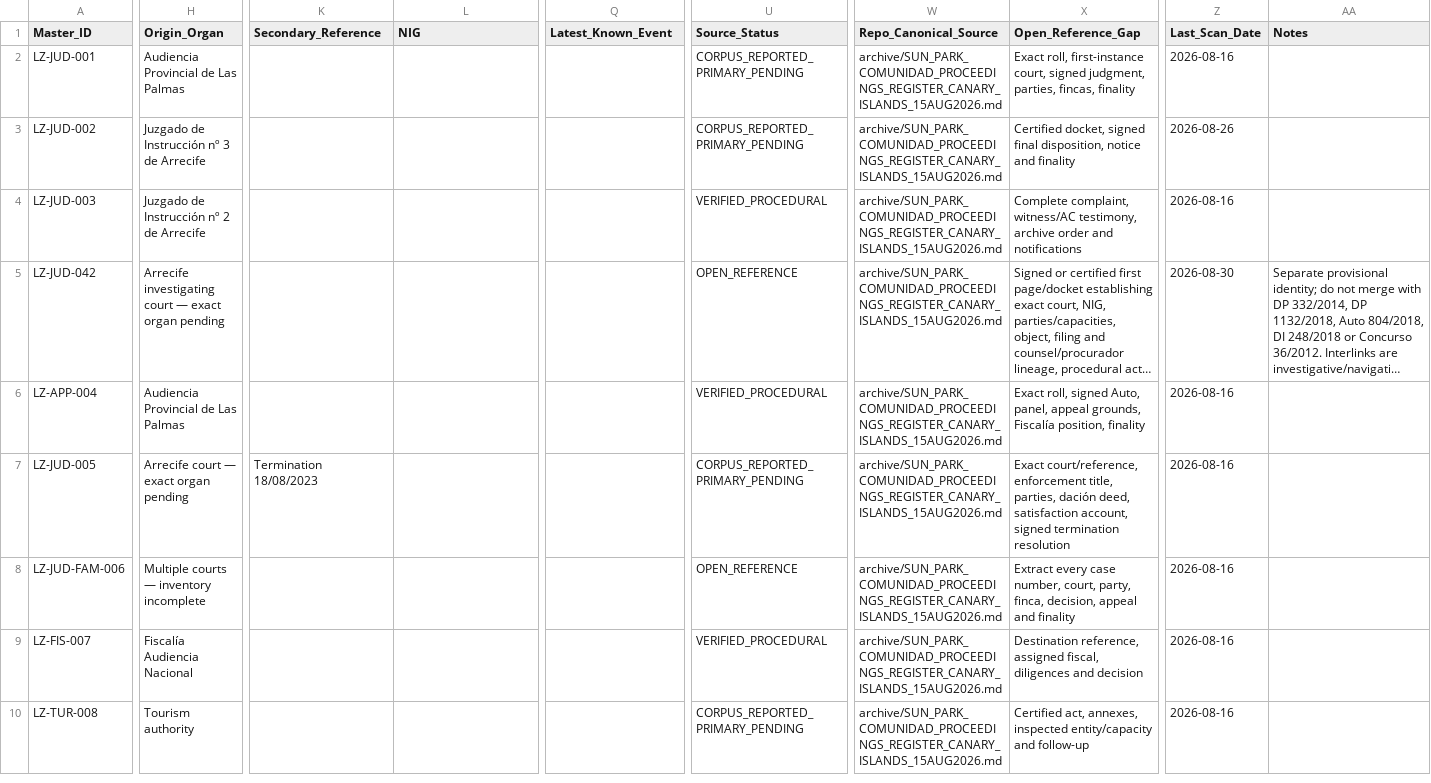
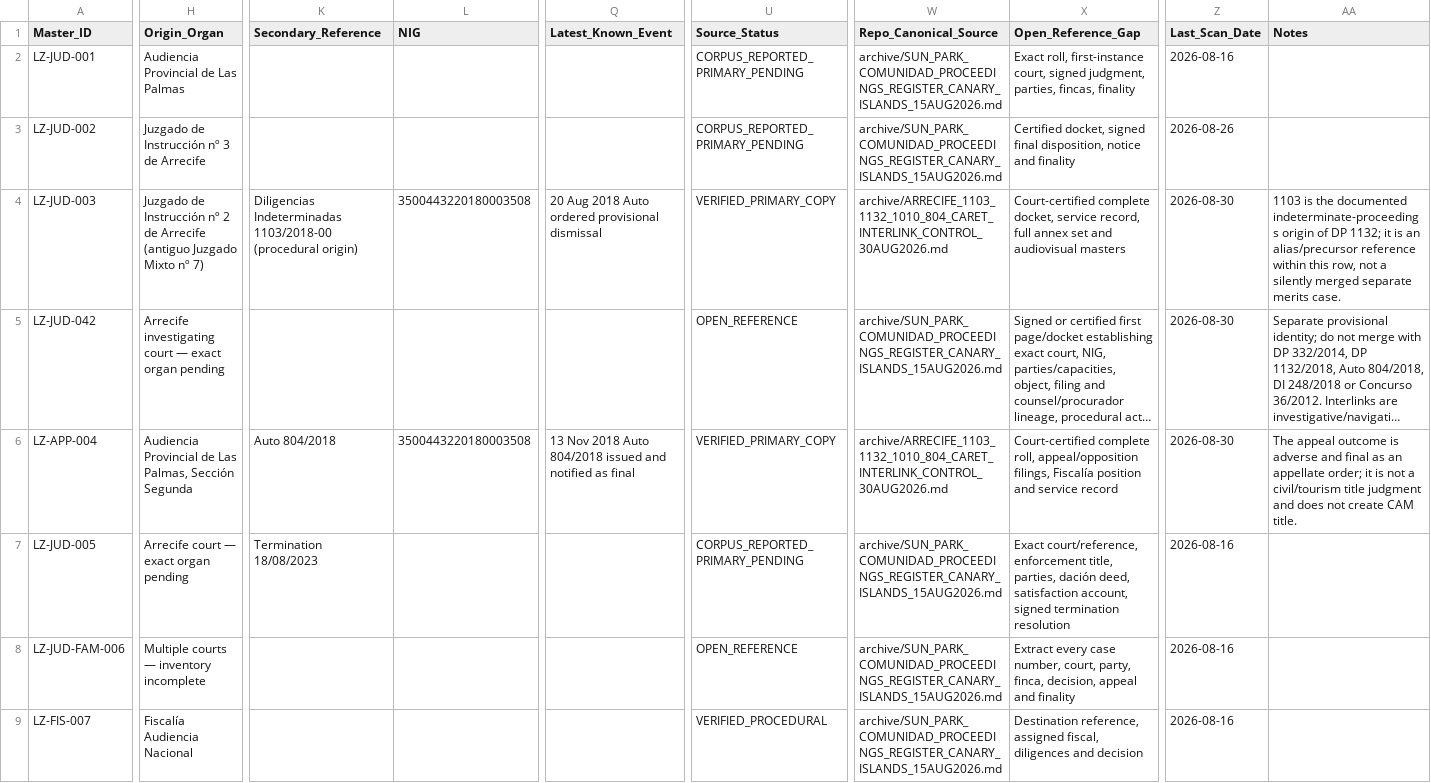
Before and after one commit to sbu001monterecco/por-derecho, a CSV file: archive/PROCEEDINGS_MASTER_REGISTER.csv, drawn as a sheet; only a part is shown, gaps mark what is left out; the shorter side is filled out with more unchanged rows; long unchanged cells end in …; the diff covers the shown part only; the diff names each change by its address in the sheet, - before the commit and + after, or states it on an @@ line.

Commit message:
Register Arrecife 1103 procedural lineage

```diff
--- a/archive/PROCEEDINGS_MASTER_REGISTER.csv
+++ b/archive/PROCEEDINGS_MASTER_REGISTER.csv
-H4 (Origin_Organ): …de Arrecife
+H4 (Origin_Organ): …de Arrecife (antiguo Juzgado Mixto nº 7)
-K4 (Secondary_Reference): (empty)
+K4 (Secondary_Reference): Diligencias Indeterminadas 1103/2018-00 (procedural origin)
-L4 (NIG): (empty)
+L4 (NIG): 3500443220180003508
-Q4 (Latest_Known_Event): (empty)
+Q4 (Latest_Known_Event): 20 Aug 2018 Auto ordered provisional dismissal
-U4 (Source_Status): VERIFIED_PROCEDURAL
+U4 (Source_Status): VERIFIED_PRIMARY_COPY
-W4 (Repo_Canonical_Source): archive/SUN_PARK_COMUNIDAD_PROCEEDINGS_REGISTER_CANARY_ISLANDS_15AUG2026.md
+W4 (Repo_Canonical_Source): archive/ARRECIFE_1103_1132_1010_804_CARET_INTERLINK_CONTROL_30AUG2026.md
-X4 (Open_Reference_Gap): Complete complaint, witness/AC testimony, archive order and notifications
+X4 (Open_Reference_Gap): Court-certified complete docket, service record, full annex set and audiovisual masters
-Z4 (Last_Scan_Date): 2026-08-16
+Z4 (Last_Scan_Date): 2026-08-30
-AA4 (Notes): (empty)
+AA4 (Notes): 1103 is the documented indeterminate-proceedings origin of DP 1132; it is an alias/precursor reference within this row, not a silently merged separate merits case.
-H6 (Origin_Organ): Audiencia Provincial de Las Palmas
+H6 (Origin_Organ): Audiencia Provincial de Las Palmas, Sección Segunda
-K6 (Secondary_Reference): (empty)
+K6 (Secondary_Reference): Auto 804/2018
-L6 (NIG): (empty)
+L6 (NIG): 3500443220180003508
-Q6 (Latest_Known_Event): (empty)
+Q6 (Latest_Known_Event): 13 Nov 2018 Auto 804/2018 issued and notified as final
-U6 (Source_Status): VERIFIED_PROCEDURAL
+U6 (Source_Status): VERIFIED_PRIMARY_COPY
-W6 (Repo_Canonical_Source): archive/SUN_PARK_COMUNIDAD_PROCEEDINGS_REGISTER_CANARY_ISLANDS_15AUG2026.md
+W6 (Repo_Canonical_Source): archive/ARRECIFE_1103_1132_1010_804_CARET_INTERLINK_CONTROL_30AUG2026.md
-X6 (Open_Reference_Gap): Exact roll, signed Auto, panel, appeal grounds, Fiscalía position, finality
+X6 (Open_Reference_Gap): Court-certified complete roll, appeal/opposition filings, Fiscalía position and service record
-Z6 (Last_Scan_Date): 2026-08-16
+Z6 (Last_Scan_Date): 2026-08-30
-AA6 (Notes): (empty)
+AA6 (Notes): The appeal outcome is adverse and final as an appellate order; it is not a civil/tourism title judgment and does not create CAM title.
```
Also changed, not shown: 6 edited cells elsewhere in this file, 39 other files.
